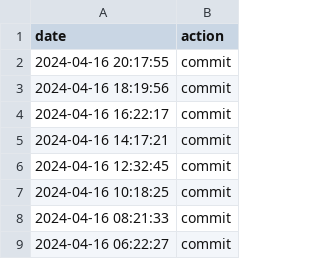
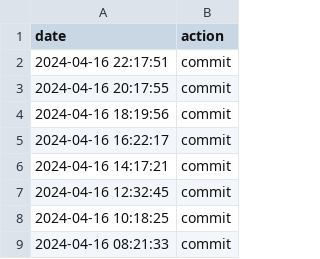
Before and after one commit to JohnNugent-santafe/choreo, a CSV file: data.csv, drawn as a sheet; only a part is shown; the shorter side is filled out with more unchanged rows.

Commit message:
action:Tue Apr 16 22:17:51 UTC 2024

```diff
--- a/data.csv
+++ b/data.csv
@@ -1,2 +1,3 @@
 date,action
+2024-04-16 22:17:51,commit
 2024-04-16 20:17:55,commit
```
Also changed, not shown: 1 other file.
